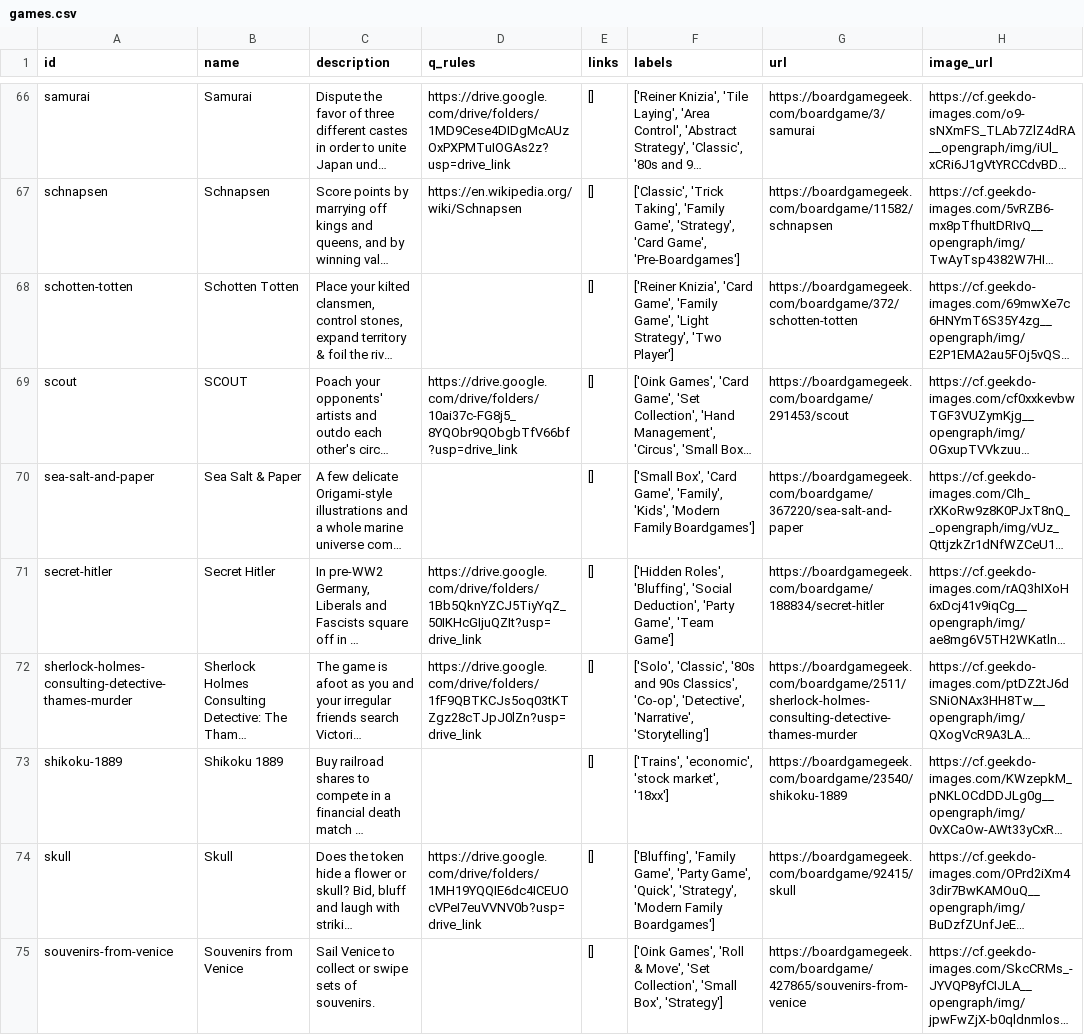
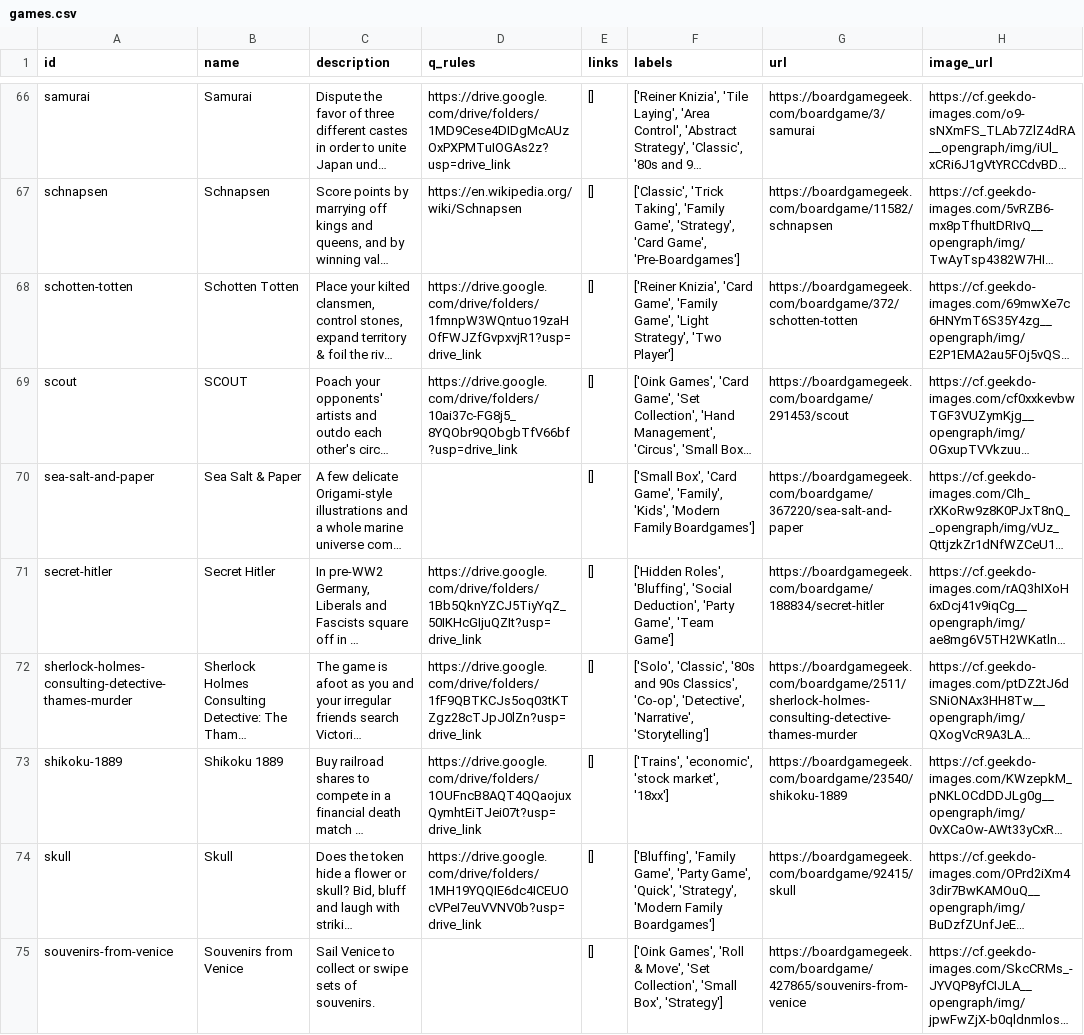
Before and after one commit to sumegim/midheavy, a CSV file: games.csv, drawn as a sheet; only a part is shown, gaps mark what is left out; long unchanged cells end in …; the diff covers the shown part only; the diff names each change by its address in the sheet, - before the commit and + after, or states it on an @@ line.

Commit message:
rules update

```diff
--- a/games.csv
+++ b/games.csv
-D68 (q_rules): (empty)
+D68 (q_rules): https://drive.google.com/drive/folders/1fmnpW3WQntuo19zaHOfFWJZfGvpxvjR1?usp=drive_link
-D73 (q_rules): (empty)
+D73 (q_rules): https://drive.google.com/drive/folders/1OUFncB8AQT4QQaojuxQymhtEiTJei07t?usp=drive_link
```
Also changed, not shown: 20 edited cells elsewhere in this file, 21 other files.
